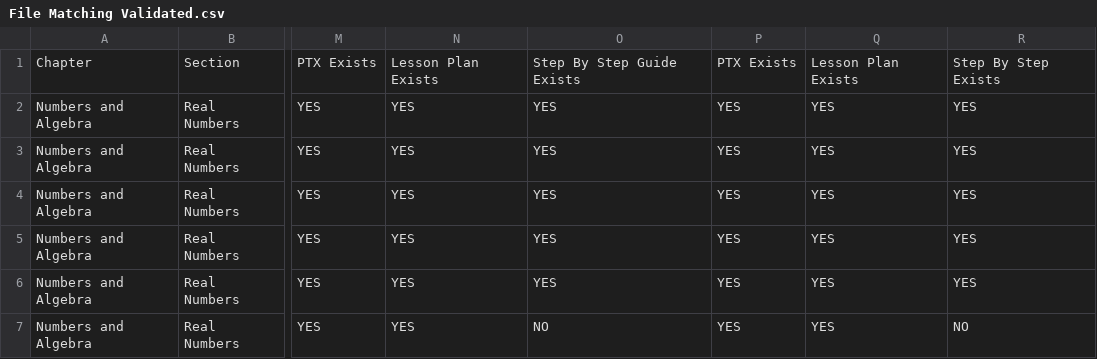
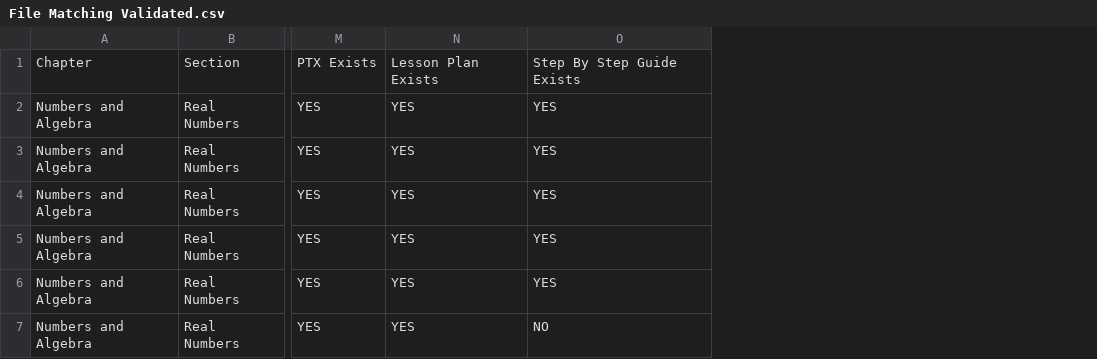
Before and after one commit to INNODEMS/CBC-Grade-10-Maths, a CSV file: helpers/File Matching Validated.csv, drawn as a sheet; only a part is shown, gaps mark what is left out; removed rows and columns are numbered as before the commit, all else as after; the diff covers the shown part only; the diff names each change by its address in the sheet, - before the commit and + after, or states it on an @@ line.

Commit message:
Allowed resource boxes with just lesson plans

```diff
--- a/helpers/File Matching Validated.csv
+++ b/helpers/File Matching Validated.csv
-column P, rows 1-7: PTX Exists | YES | YES | YES | YES | YES | YES
-column Q, rows 1-7: Lesson Plan Exists | YES | YES | YES | YES | YES | YES
-column R, rows 1-7: Step By Step Exists | YES | YES | YES | YES | YES | NO
```
Also changed, not shown: 1 added row, 1 removed row and 6 edited cells elsewhere in this file, 5 other files.
